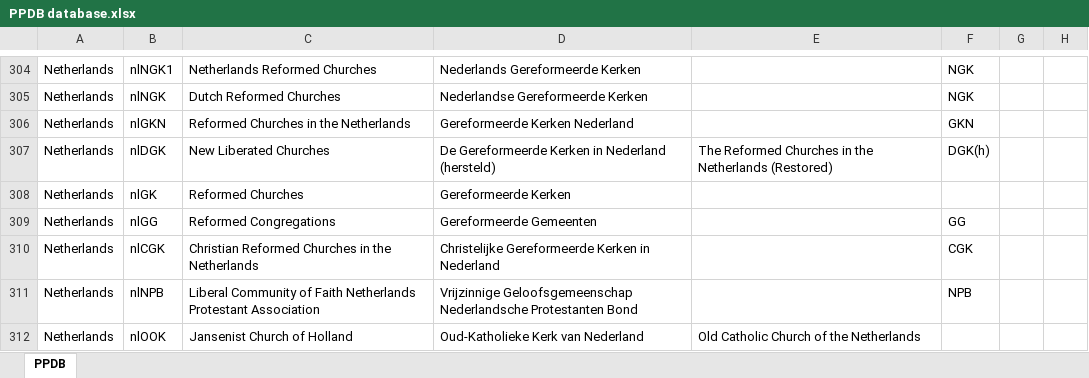
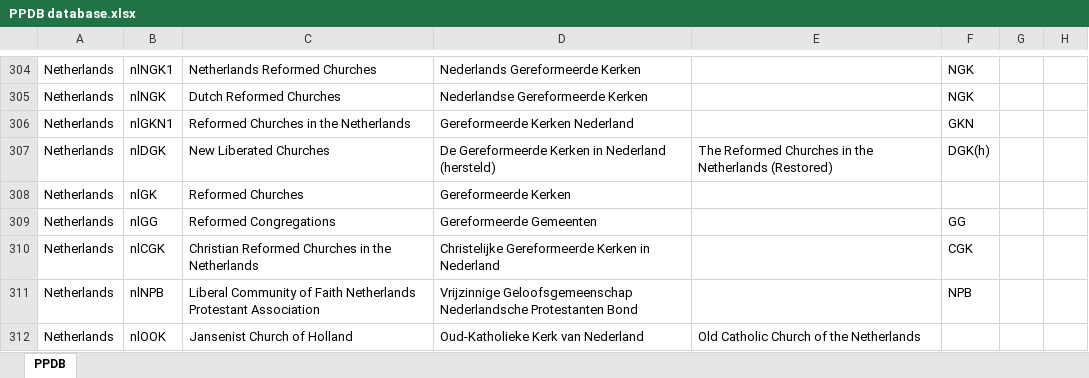
Before and after one commit to hok-brag/hok-brag.github.io, an Excel workbook: data/PPDB database.xlsx, sheet PPDB, drawn as a sheet; only a part is shown, gaps mark what is left out; values as stored, in another font and other column widths than the file's, no borders; charts and pictures not drawn; the diff names each change by its address in the sheet, - before the commit and + after, or states it on an @@ line.

Commit message:
Add files via upload

```diff
--- a/data/PPDB database.xlsx (sheet PPDB)
+++ b/data/PPDB database.xlsx (sheet PPDB)
-B306: nlGKN
+B306: nlGKN1
```
